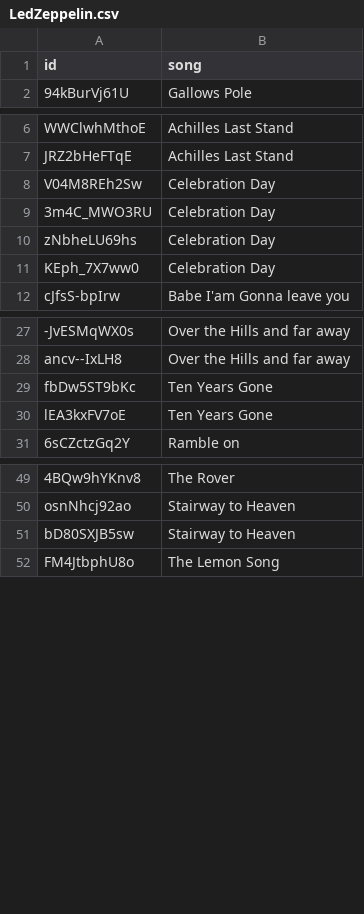
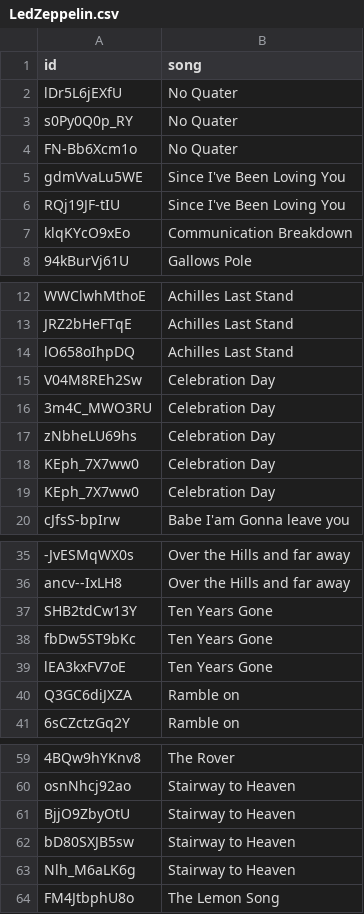
Before and after one commit to kose/guitar-lesson, a CSV file: LedZeppelin/LedZeppelin.csv, drawn as a sheet; only a part is shown, gaps mark what is left out; the diff covers the shown part only; the diff names each change by its address in the sheet, - before the commit and + after, or states it on an @@ line.

Commit message:
Since I've Been Loving You, We Will ROck You, etc.

```diff
--- a/LedZeppelin/LedZeppelin.csv
+++ b/LedZeppelin/LedZeppelin.csv
+row 2: lDr5L6jEXfU | No Quater
+row 3: s0Py0Q0p_RY | No Quater
+row 4: FN-Bb6Xcm1o | No Quater
+row 5: gdmVvaLu5WE | Since I've Been Loving You
@@ row 62 moved to row 6: RQj19JF-tIU @@
+row 7: klqKYcO9xEo | Communication Breakdown
+row 14: lO658oIhpDQ | Achilles Last Stand
+row 18: KEph_7X7ww0 | Celebration Day
+row 37: SHB2tdCw13Y | Ten Years Gone
+row 40: Q3GC6diJXZA | Ramble on
+row 61: BjjO9ZbyOtU | Stairway to Heaven
+row 63: Nlh_M6aLK6g | Stairway to Heaven
```
Also changed, not shown: 1 added row elsewhere in this file, QUEEN/QUEEN.csv, 3 other files.
